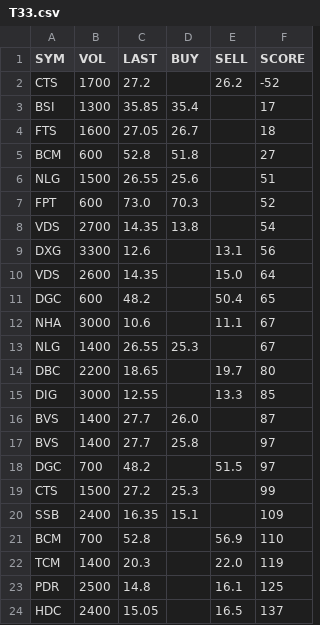
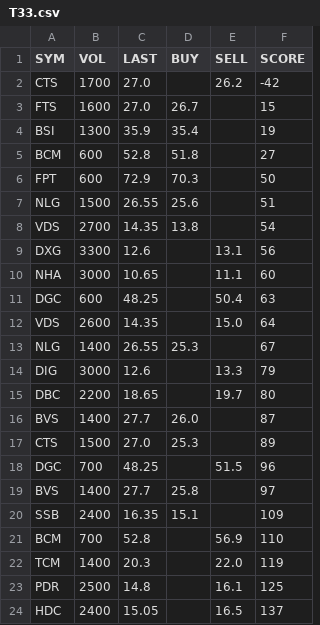
Before and after one commit to cali-invest/portfolio-live, a CSV file: data/T33.csv, drawn as a sheet; only a part is shown; the diff covers the shown part only.

```diff
--- a/data/T33.csv
+++ b/data/T33.csv
@@ -1,20 +1,20 @@
 SYM,VOL,LAST,BUY,SELL,SCORE
-CTS,1700,27.2,,26.2,-52
-BSI,1300,35.85,35.4,,17
-FTS,1600,27.05,26.7,,18
+CTS,1700,27.0,,26.2,-42
+FTS,1600,27.0,26.7,,15
+BSI,1300,35.9,35.4,,19
 BCM,600,52.8,51.8,,27
+FPT,600,72.9,70.3,,50
 NLG,1500,26.55,25.6,,51
-FPT,600,73.0,70.3,,52
 VDS,2700,14.35,13.8,,54
 DXG,3300,12.6,,13.1,56
+NHA,3000,10.65,,11.1,60
+DGC,600,48.25,,50.4,63
 VDS,2600,14.35,,15.0,64
-DGC,600,48.2,,50.4,65
-NHA,3000,10.6,,11.1,67
 NLG,1400,26.55,25.3,,67
+DIG,3000,12.6,,13.3,79
 DBC,2200,18.65,,19.7,80
-DIG,3000,12.55,,13.3,85
 BVS,1400,27.7,26.0,,87
+CTS,1500,27.0,25.3,,89
+DGC,700,48.25,,51.5,96
 BVS,1400,27.7,25.8,,97
-DGC,700,48.2,,51.5,97
-CTS,1500,27.2,25.3,,99
 SSB,2400,16.35,15.1,,109
```
Also changed, not shown: 14 edited cells elsewhere in this file, data/CMD.csv, data/CMD2.csv, 3 other files.
